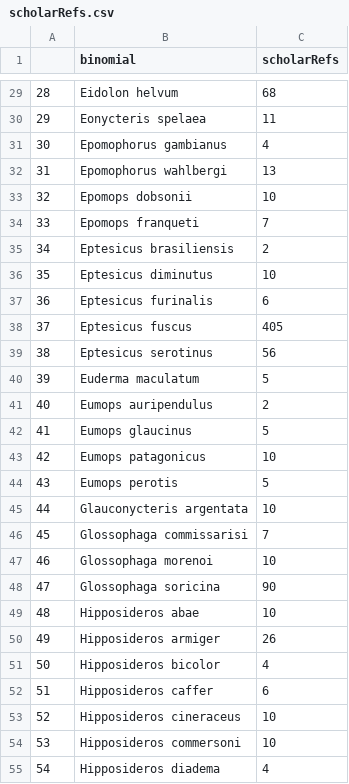
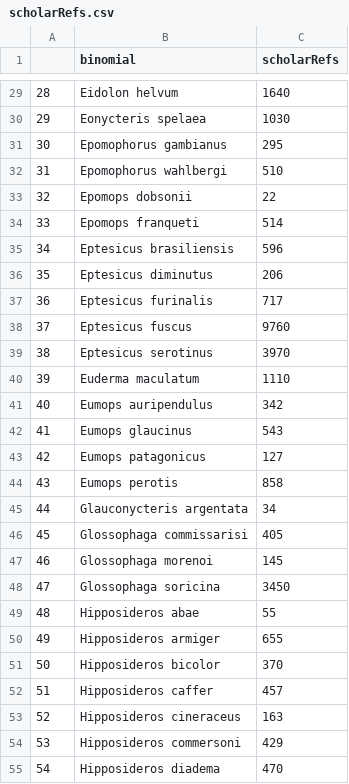
Before and after one commit to timcdlucas/PhDThesis, a CSV file: data/Chapter3/scholarRefs.csv, drawn as a sheet; only a part is shown, gaps mark what is left out; the diff covers the shown part only.

```diff
--- a/data/Chapter3/scholarRefs.csv
+++ b/data/Chapter3/scholarRefs.csv
@@ -29,27 +29,27 @@
-28,Eidolon helvum,68
-29,Eonycteris spelaea,11
-30,Epomophorus gambianus,4
-31,Epomophorus wahlbergi,13
-32,Epomops dobsonii,10
-33,Epomops franqueti,7
-34,Eptesicus brasiliensis,2
-35,Eptesicus diminutus,10
-36,Eptesicus furinalis,6
-37,Eptesicus fuscus,405
-38,Eptesicus serotinus,56
-39,Euderma maculatum,5
-40,Eumops auripendulus,2
-41,Eumops glaucinus,5
-42,Eumops patagonicus,10
-43,Eumops perotis,5
-44,Glauconycteris argentata,10
-45,Glossophaga commissarisi,7
-46,Glossophaga morenoi,10
-47,Glossophaga soricina,90
-48,Hipposideros abae,10
-49,Hipposideros armiger,26
-50,Hipposideros bicolor,4
-51,Hipposideros caffer,6
-52,Hipposideros cineraceus,10
-53,Hipposideros commersoni,10
-54,Hipposideros diadema,4
+28,Eidolon helvum,1640
+29,Eonycteris spelaea,1030
+30,Epomophorus gambianus,295
+31,Epomophorus wahlbergi,510
+32,Epomops dobsonii,22
+33,Epomops franqueti,514
+34,Eptesicus brasiliensis,596
+35,Eptesicus diminutus,206
+36,Eptesicus furinalis,717
+37,Eptesicus fuscus,9760
+38,Eptesicus serotinus,3970
+39,Euderma maculatum,1110
+40,Eumops auripendulus,342
+41,Eumops glaucinus,543
+42,Eumops patagonicus,127
+43,Eumops perotis,858
+44,Glauconycteris argentata,34
+45,Glossophaga commissarisi,405
+46,Glossophaga morenoi,145
+47,Glossophaga soricina,3450
+48,Hipposideros abae,55
+49,Hipposideros armiger,655
+50,Hipposideros bicolor,370
+51,Hipposideros caffer,457
+52,Hipposideros cineraceus,163
+53,Hipposideros commersoni,429
+54,Hipposideros diadema,470
```
Also changed, not shown: 172 edited cells elsewhere in this file, data/Chapter3/nSpecies.csv, 16 other files.
